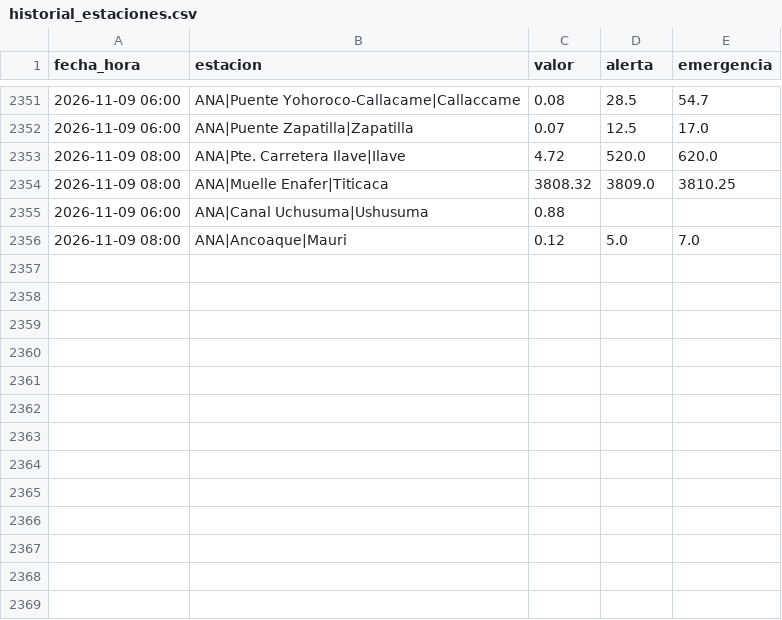
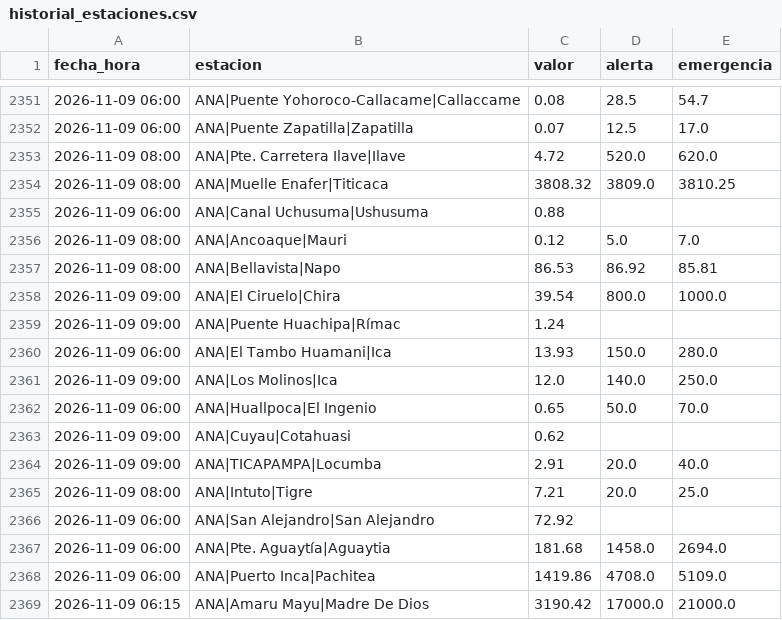
Before and after one commit to andresffigueroaa-blip/ensoperu, a CSV file: sitio/datos/rios/historial_estaciones.csv, drawn as a sheet; only a part is shown, gaps mark what is left out; the diff names each change by its address in the sheet, - before the commit and + after, or states it on an @@ line.

Commit message:
datos: avisos y comunicados desde el Perú 2026-11-09

```diff
--- a/sitio/datos/rios/historial_estaciones.csv
+++ b/sitio/datos/rios/historial_estaciones.csv
+row 2357: 2026-11-09 08:00 | ANA|Bellavista|Napo | 86.53 | 86.92 | 85.81
+row 2358: 2026-11-09 09:00 | ANA|El Ciruelo|Chira | 39.54 | 800.0 | 1000.0
+row 2359: 2026-11-09 09:00 | ANA|Puente Huachipa|Rímac | 1.24
+row 2360: 2026-11-09 06:00 | ANA|El Tambo Huamani|Ica | 13.93 | 150.0 | 280.0
+row 2361: 2026-11-09 09:00 | ANA|Los Molinos|Ica | 12.0 | 140.0 | 250.0
+row 2362: 2026-11-09 06:00 | ANA|Huallpoca|El Ingenio | 0.65 | 50.0 | 70.0
+row 2363: 2026-11-09 09:00 | ANA|Cuyau|Cotahuasi | 0.62
+row 2364: 2026-11-09 09:00 | ANA|TICAPAMPA|Locumba | 2.91 | 20.0 | 40.0
+row 2365: 2026-11-09 08:00 | ANA|Intuto|Tigre | 7.21 | 20.0 | 25.0
+row 2366: 2026-11-09 06:00 | ANA|San Alejandro|San Alejandro | 72.92
+row 2367: 2026-11-09 06:00 | ANA|Pte. Aguaytía|Aguaytia | 181.68 | 1458.0 | 2694.0
+row 2368: 2026-11-09 06:00 | ANA|Puerto Inca|Pachitea | 1419.86 | 4708.0 | 5109.0
+row 2369: 2026-11-09 06:15 | ANA|Amaru Mayu|Madre De Dios | 3190.42 | 17000.0 | 21000.0
```
Also changed, not shown: sitio/datos/rios/historial.csv, 9 other files.
